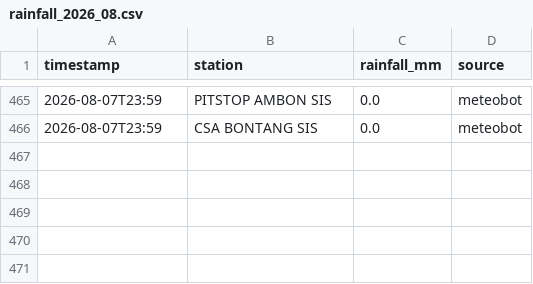
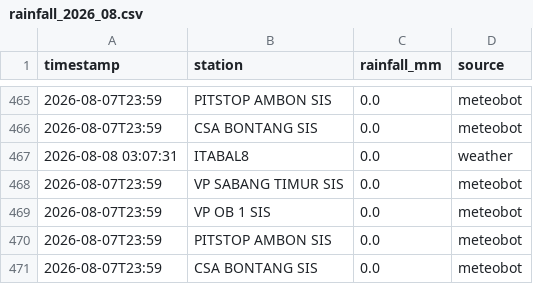
Before and after one commit to petraadinda29/culvert-rainfall-monitor, a CSV file: data/rainfall/rainfall_2026_08.csv, drawn as a sheet; only a part is shown, gaps mark what is left out; the diff names each change by its address in the sheet, - before the commit and + after, or states it on an @@ line.

```diff
--- a/data/rainfall/rainfall_2026_08.csv
+++ b/data/rainfall/rainfall_2026_08.csv
+row 467: 2026-08-08 03:07:31 | ITABAL8 | 0.0 | weather
+row 468: 2026-08-07T23:59 | VP SABANG TIMUR SIS | 0.0 | meteobot
+row 469: 2026-08-07T23:59 | VP OB 1 SIS | 0.0 | meteobot
+row 470: 2026-08-07T23:59 | PITSTOP AMBON SIS | 0.0 | meteobot
+row 471: 2026-08-07T23:59 | CSA BONTANG SIS | 0.0 | meteobot
```
Also changed, not shown: data/culvert_status/culvert_status_2026_08.csv, 2 other files.
